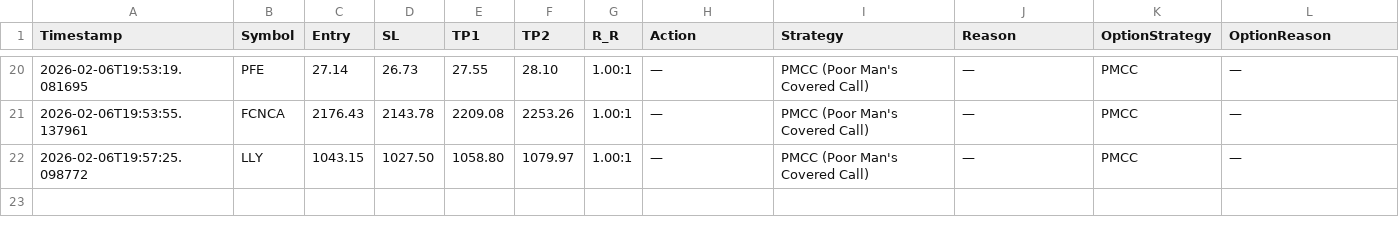
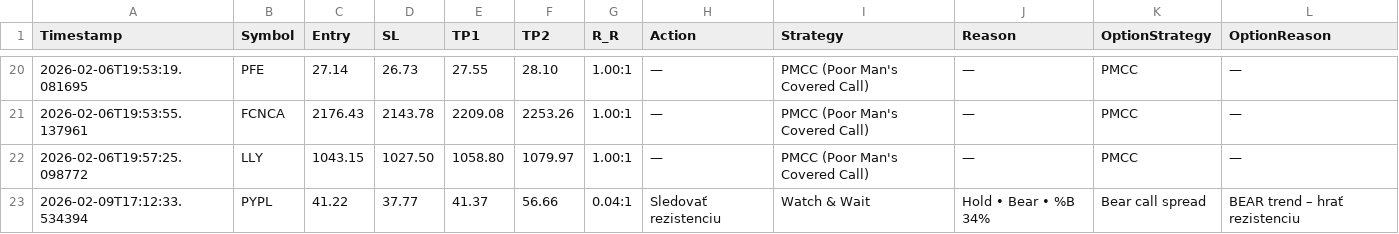
Before and after one commit to ivaneckyjano-ops/Hedge_modularny_manager, a CSV file: swing_trade_plans.csv, drawn as a sheet; only a part is shown, gaps mark what is left out.

Commit message:
Pridanie ADX/DMI, vylepšenie Inteligentnej analýzy, PMCC CSV Import a čistenie výsledkov Swing Huntera

```diff
--- a/swing_trade_plans.csv
+++ b/swing_trade_plans.csv
@@ -22 +22,2 @@ Timestamp,Symbol,Entry,SL,TP1,TP2,R_R,Action,Strategy,Reason,OptionStrategy,Opti
 2026-02-06T19:57:25.098772,LLY,1043.15,1027.50,1058.80,1079.97,1.00:1,—,PMCC (Poor Man's Covered Call),—,PMCC,—
+2026-02-09T17:12:33.534394,PYPL,41.22,37.77,41.37,56.66,0.04:1,Sledovať rezistenciu,Watch & Wait,Hold • Bear • %B 34%,Bear call spread,BEAR trend – hrať rezistenciu
```
Also changed, not shown: 6 other files.
